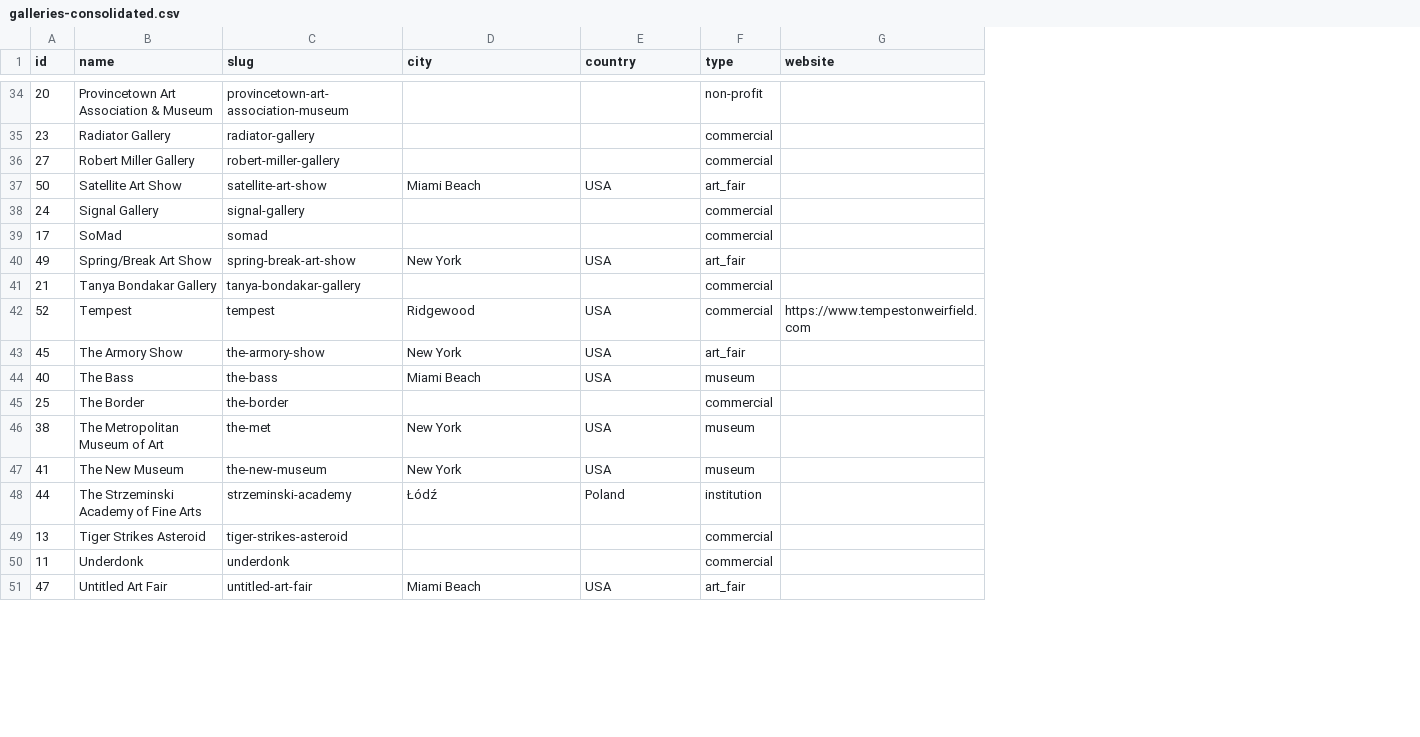
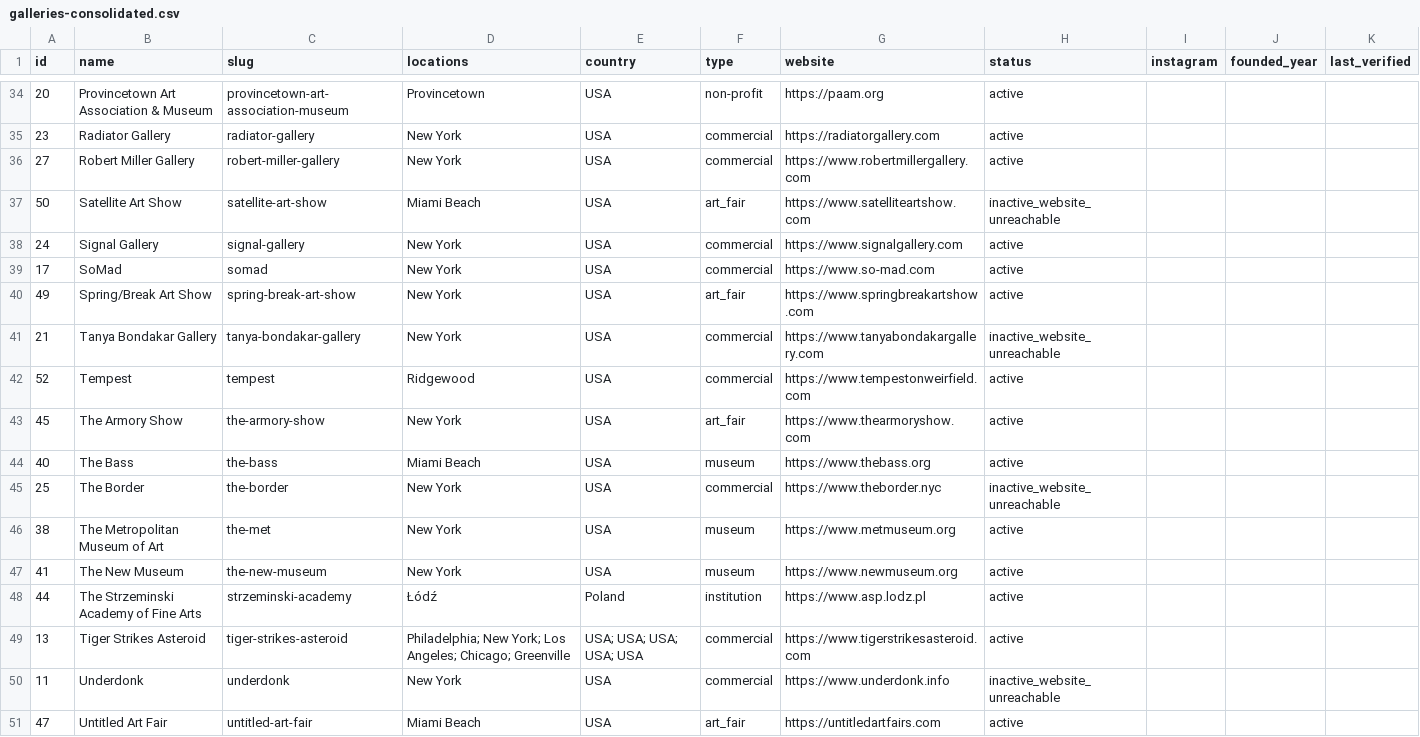
Before and after one commit to adamaslan/zxy3, a CSV file: data/galleries-consolidated.csv, drawn as a sheet; only a part is shown, gaps mark what is left out; the diff covers the shown part only; the diff names each change by its address in the sheet, - before the commit and + after, or states it on an @@ line.

```diff
--- a/data/galleries-consolidated.csv
+++ b/data/galleries-consolidated.csv
+column H (status), rows 34-51: active | active | active | inactive_website_unreachable | active | active | active | inactive_website_unreachable | active | active | active | inactive_website_unreachable | active | active | active | active | inactive_website_unreachable | active
+column I (instagram), empty
+column J (founded_year), empty
+column K (last_verified), empty
-D1: city
+D1: locations
-D34 (locations): (empty)
+D34 (locations): Provincetown
-E34:E36 (country): (empty)
+E34:E36 (country): USA
-G34 (website): (empty)
+G34 (website): https://paam.org
-D35:D36 (locations): (empty)
+D35:D36 (locations): New York
-G35 (website): (empty)
+G35 (website): https://radiatorgallery.com
-G36 (website): (empty)
+G36 (website): https://www.robertmillergallery.com
-G37 (website): (empty)
+G37 (website): https://www.satelliteartshow.com
-D38:D39 (locations): (empty)
+D38:D39 (locations): New York
-E38:E39 (country): (empty)
+E38:E39 (country): USA
-G38 (website): (empty)
+G38 (website): https://www.signalgallery.com
-G39 (website): (empty)
+G39 (website): https://www.so-mad.com
-G40 (website): (empty)
+G40 (website): https://www.springbreakartshow.com
-D41 (locations): (empty)
+D41 (locations): New York
-E41 (country): (empty)
+E41 (country): USA
-G41 (website): (empty)
+G41 (website): https://www.tanyabondakargallery.com
-G43 (website): (empty)
+G43 (website): https://www.thearmoryshow.com
-G44 (website): (empty)
+G44 (website): https://www.thebass.org
-D45 (locations): (empty)
+D45 (locations): New York
-E45 (country): (empty)
+E45 (country): USA
-G45 (website): (empty)
+G45 (website): https://www.theborder.nyc
-G46 (website): (empty)
+G46 (website): https://www.metmuseum.org
-G47 (website): (empty)
+G47 (website): https://www.newmuseum.org
-G48 (website): (empty)
+G48 (website): https://www.asp.lodz.pl
-D49 (locations): (empty)
+D49 (locations): Philadelphia; New York; Los Angeles; Chicago; Greenville
-E49 (country): (empty)
+E49 (country): USA; USA; USA; USA; USA
-G49 (website): (empty)
+G49 (website): https://www.tigerstrikesasteroid.com
-D50 (locations): (empty)
+D50 (locations): New York
-E50 (country): (empty)
+E50 (country): USA
-G50 (website): (empty)
+G50 (website): https://www.underdonk.info
-G51 (website): (empty)
+G51 (website): https://untitledartfairs.com
```
Also changed, not shown: 91 edited cells elsewhere in this file, 6 other files.
